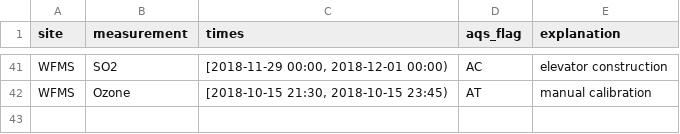
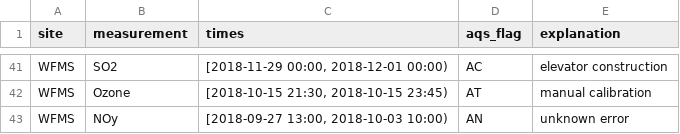
Before and after one commit to ASRCsoft/atmoschem.datasets, a CSV file: metadata/manual_flags.csv, drawn as a sheet; only a part is shown, gaps mark what is left out; the diff names each change by its address in the sheet, - before the commit and + after, or states it on an @@ line.

Commit message:
Flag odd WFMS NOy section

```diff
--- a/metadata/manual_flags.csv
+++ b/metadata/manual_flags.csv
+row 43: WFMS | NOy | [2018-09-27 13:00, 2018-10-03 10:00) | AN | unknown error
```
